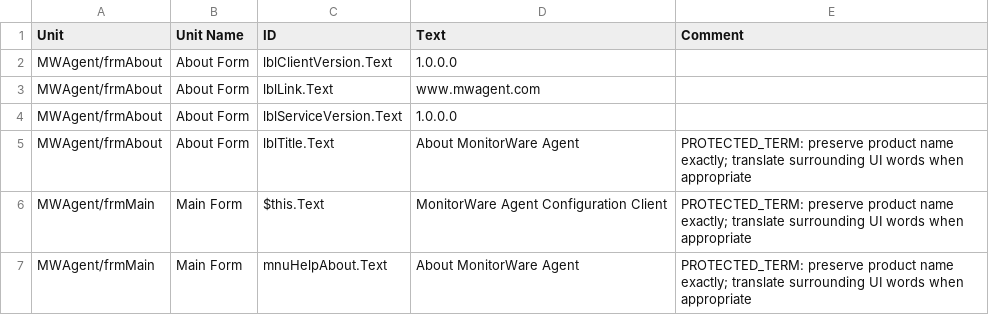
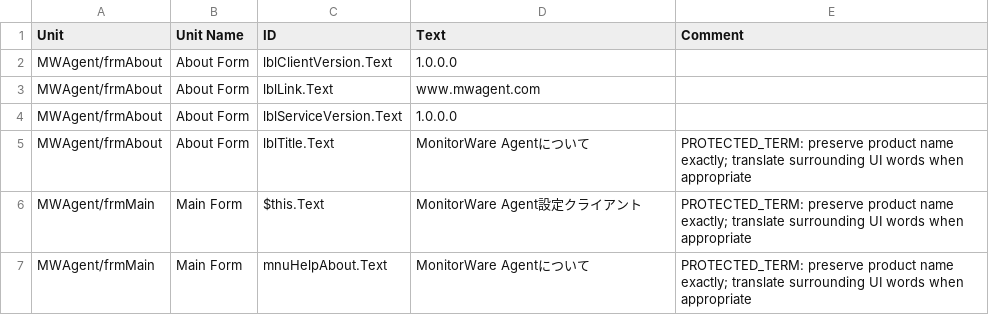
Before and after one commit to Adiscon/adiscon-community, a CSV file: language-files/monitorware/ja-JP.csv, drawn as a sheet.

Commit message:
Update Adiscon Client language files

```diff
--- a/language-files/monitorware/ja-JP.csv
+++ b/language-files/monitorware/ja-JP.csv
@@ -4,4 +4,4 @@ MWAgent/frmAbout,About Form,lblLink.Text,www.mwagent.com,
 MWAgent/frmAbout,About Form,lblServiceVersion.Text,1.0.0.0,
-MWAgent/frmAbout,About Form,lblTitle.Text,About MonitorWare Agent,PROTECTED_TERM: preserve product name exactly; translate surrounding UI words when appropriate
-MWAgent/frmMain,Main Form,$this.Text,MonitorWare Agent Configuration Client,PROTECTED_TERM: preserve product name exactly; translate surrounding UI words when appropriate
-MWAgent/frmMain,Main Form,mnuHelpAbout.Text,About MonitorWare Agent,PROTECTED_TERM: preserve product name exactly; translate surrounding UI words when appropriate
+MWAgent/frmAbout,About Form,lblTitle.Text,MonitorWare Agentについて,PROTECTED_TERM: preserve product name exactly; translate surrounding UI words when appropriate
+MWAgent/frmMain,Main Form,$this.Text,MonitorWare Agent設定クライアント,PROTECTED_TERM: preserve product name exactly; translate surrounding UI words when appropriate
+MWAgent/frmMain,Main Form,mnuHelpAbout.Text,MonitorWare Agentについて,PROTECTED_TERM: preserve product name exactly; translate surrounding UI words when appropriate
```
Also changed, not shown: language-files/monitorware/fr-FR.csv, language-files/monitorware/pt-BR.csv, 10 other files.
